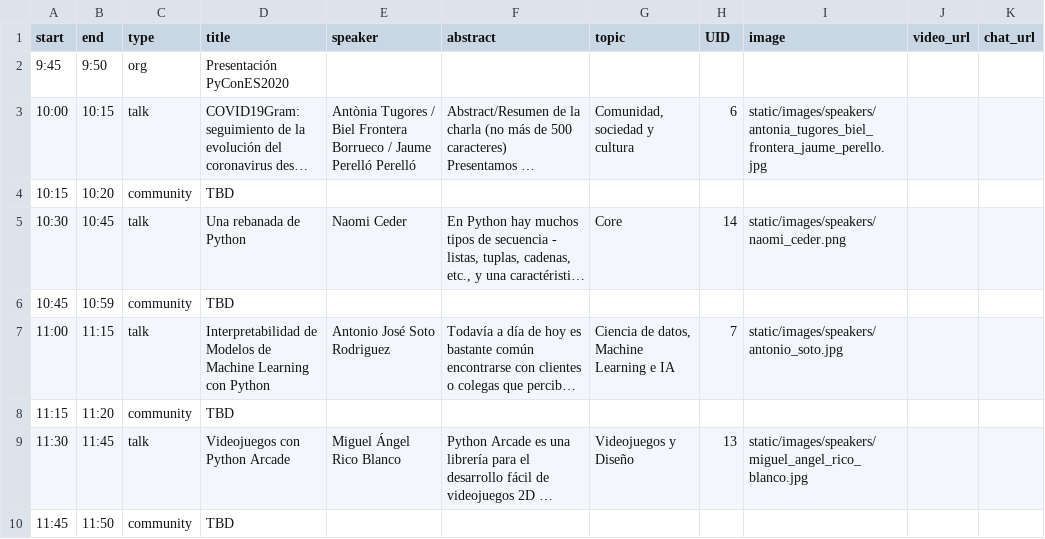
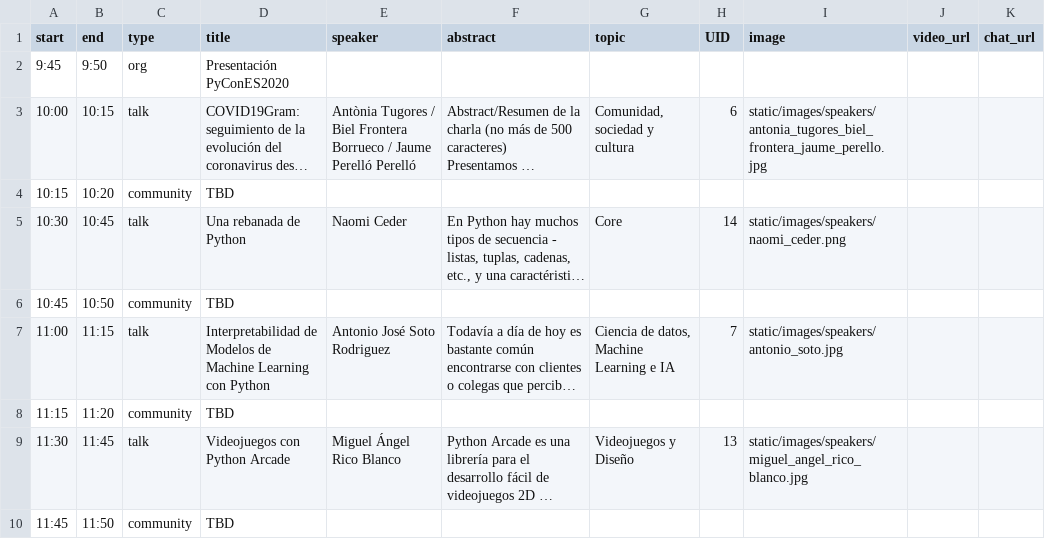
Before and after one commit to python-spain/PyConES2020-web, a CSV file: sitedata/agenda_day2.csv, drawn as a sheet; only a part is shown; long unchanged cells end in …; the diff names each change by its address in the sheet, - before the commit and + after, or states it on an @@ line.

```diff
--- a/sitedata/agenda_day2.csv
+++ b/sitedata/agenda_day2.csv
-B6 (end): 10:59
+B6 (end): 10:50
```
Also changed, not shown: sitedata/speakers.csv, 29 other files.
